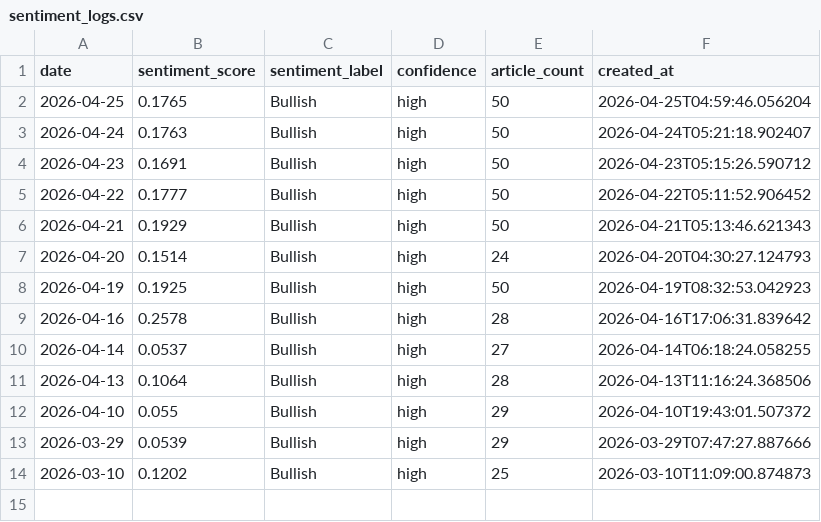
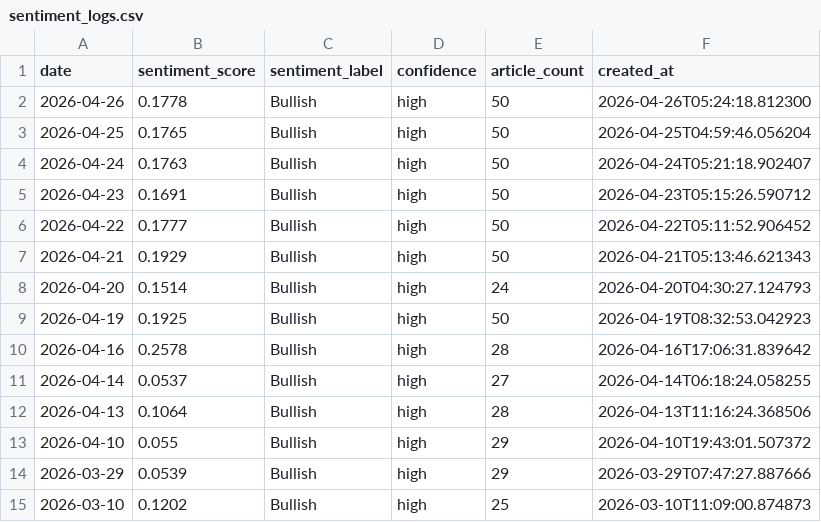
Before and after one commit to alagarsamy-m/GoldSense, a CSV file: dataset/sentiment_logs.csv, drawn as a sheet.

```diff
--- a/dataset/sentiment_logs.csv
+++ b/dataset/sentiment_logs.csv
@@ -1,2 +1,3 @@
 date,sentiment_score,sentiment_label,confidence,article_count,created_at
+2026-04-26,0.1778,Bullish,high,50,2026-04-26T05:24:18.812300
 2026-04-25,0.1765,Bullish,high,50,2026-04-25T04:59:46.056204
```
Also changed, not shown: dataset/prediction_logs.csv, 8 other files.
